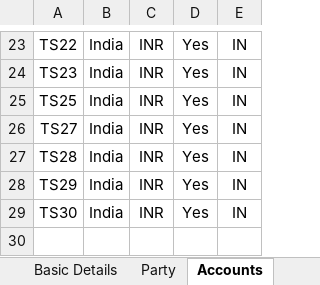
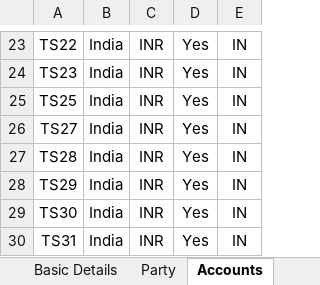
Before and after one commit to deepakdude938/upp, an Excel workbook: src/main/resources/upp-automation-testdata.xlsx, sheet Accounts, drawn as a sheet; only a part is shown, gaps mark what is left out; values as stored, in another font and other column widths than the file's, no borders; charts and pictures not drawn; the diff names each change by its address in the sheet, - before the commit and + after, or states it on an @@ line.

Commit message:
Added Create ODP Account From excel sheet

```diff
--- a/src/main/resources/upp-automation-testdata.xlsx (sheet Accounts)
+++ b/src/main/resources/upp-automation-testdata.xlsx (sheet Accounts)
+row 30: TS31 | India | INR | Yes | IN
```
Also changed, not shown: sheet Basic Details, sheet Test Case Master, sheet ODP Api, 7 other files.
